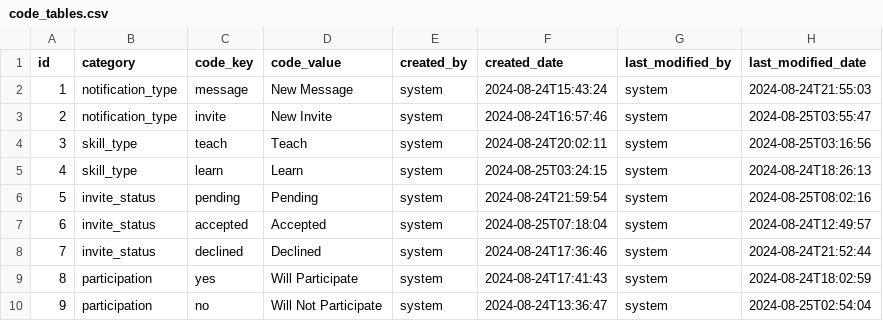
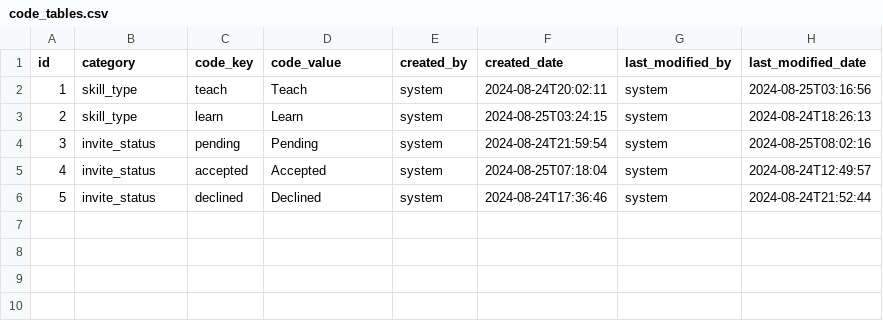
Before and after one commit to sayoungestguy/scaleup, a CSV file: src/main/resources/config/liquibase/fake-data/code_tables.csv, drawn as a sheet; removed rows and columns are numbered as before the commit, all else as after; the diff names each change by its address in the sheet, - before the commit and + after, or states it on an @@ line.

Commit message:
Edit h2 values and add sit/prod sql script for sharing

```diff
--- a/src/main/resources/config/liquibase/fake-data/code_tables.csv
+++ b/src/main/resources/config/liquibase/fake-data/code_tables.csv
-row 2: 1 | notification_type | message | New Message | system | 2024-08-24T15:43:24 | system | 2024-08-24T21:55:03
-row 3: 2 | notification_type | invite | New Invite | system | 2024-08-24T16:57:46 | system | 2024-08-25T03:55:47
@@ column A (id) renumbered between rows 2 and 6 @@
-row 9: 8 | participation | yes | Will Participate | system | 2024-08-24T17:41:43 | system | 2024-08-24T18:02:59
-row 10: 9 | participation | no | Will Not Participate | system | 2024-08-24T13:36:47 | system | 2024-08-25T02:54:04
```
Also changed, not shown: src/main/resources/config/liquibase/data/user.csv, 1 other file.
